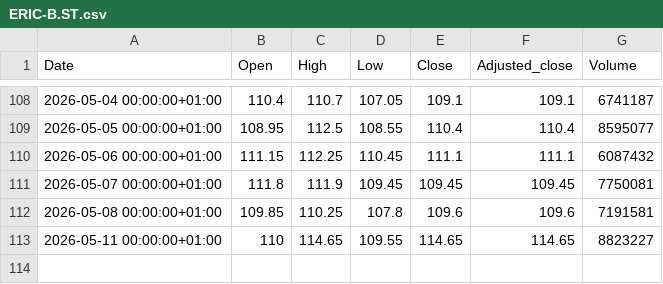
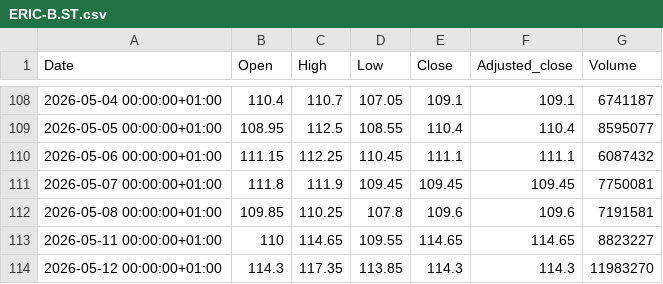
Before and after one commit to fredrikbromee/ace, a CSV file: data/stocks/ERIC-B.ST.csv, drawn as a sheet; only a part is shown, gaps mark what is left out; the diff names each change by its address in the sheet, - before the commit and + after, or states it on an @@ line.

```diff
--- a/data/stocks/ERIC-B.ST.csv
+++ b/data/stocks/ERIC-B.ST.csv
+row 114: 2026-05-12 00:00:00+01:00 | 114.3 | 117.35 | 113.85 | 114.3 | 114.3 | 11983270
```
Also changed, not shown: data/^OMX.csv, data/stocks/GETI-B.ST.csv, 29 other files.
